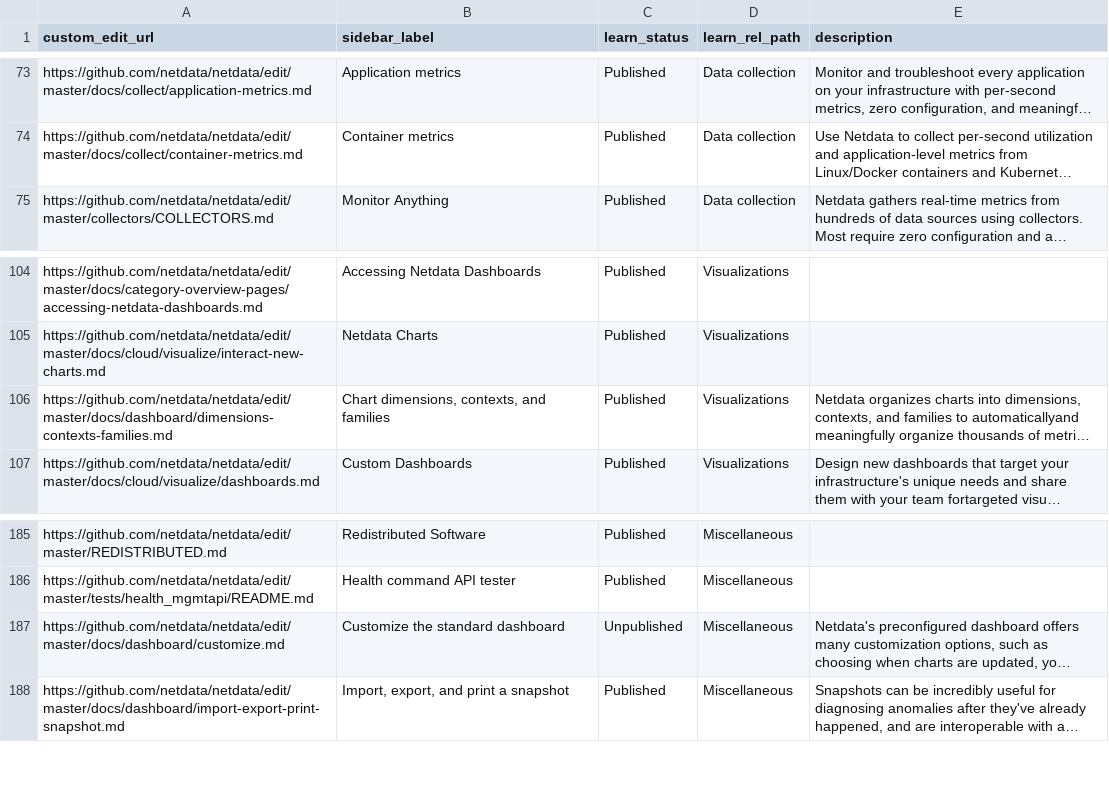
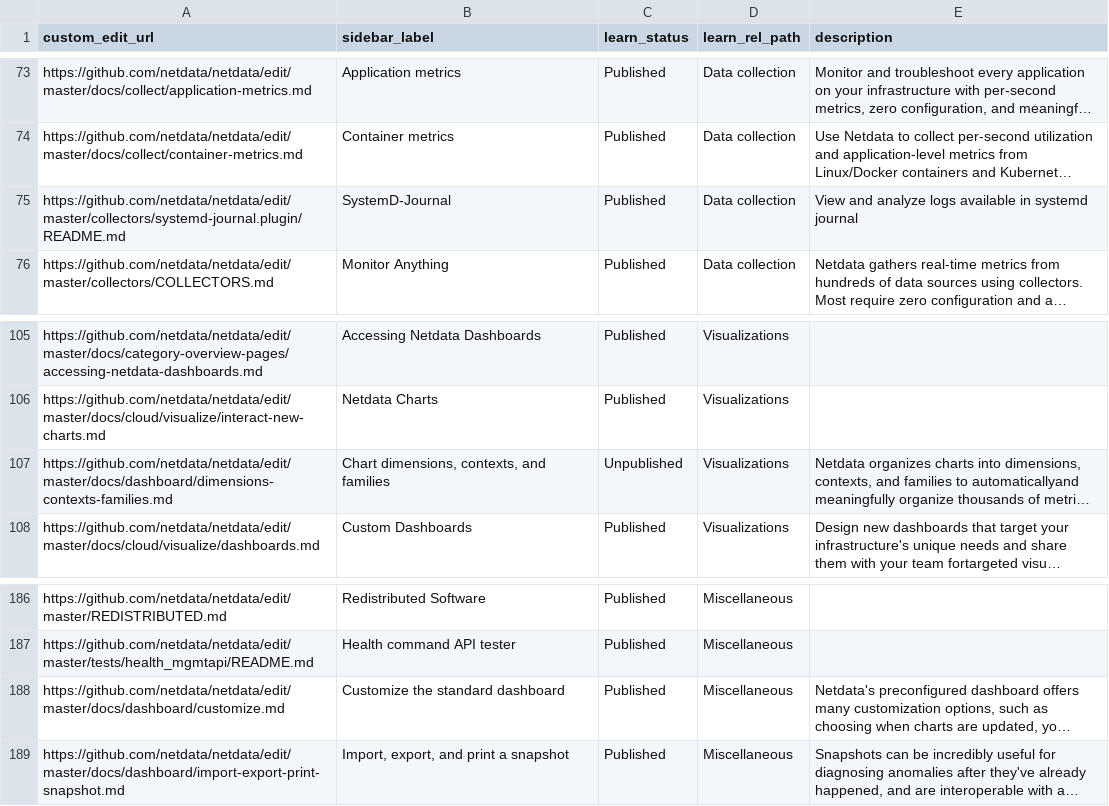
Before and after one commit to netdata/learn, a TSV file: map.tsv, drawn as a sheet; only a part is shown, gaps mark what is left out; long unchanged cells end in …; addresses are those after the commit; the diff names each change by its address in the sheet, - before the commit and + after, or states it on an @@ line.

Commit message:
map

```diff
--- a/map.tsv
+++ b/map.tsv
+row 75: https://github.com/netdata/netdata/edit/master/collectors/systemd-journal.plugin/README.md | SystemD-Journal | Published | Data collection | View and analyze logs available in systemd journal
-C107 (learn_status): Published
+C107 (learn_status): Unpublished
-C188 (learn_status): Unpublished
+C188 (learn_status): Published
```
